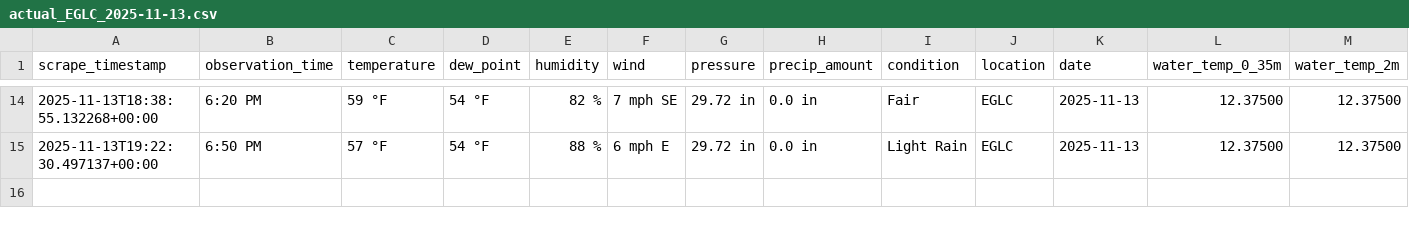
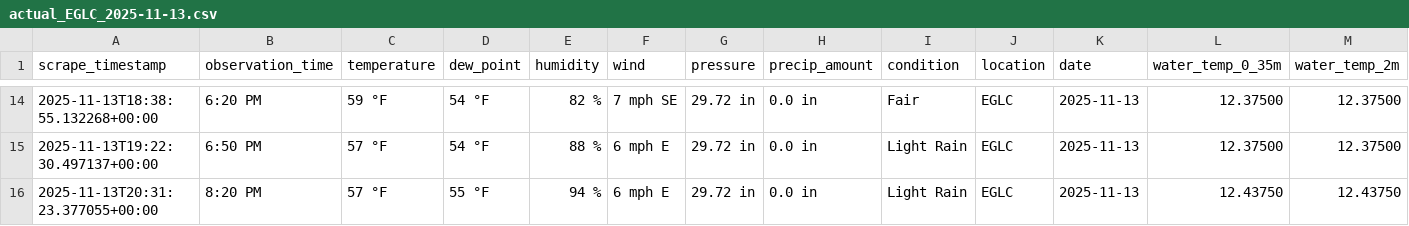
Before and after one commit to Yuxuan-Wu/weather-training-data, a CSV file: data/actual/actual_EGLC_2025-11-13.csv, drawn as a sheet; only a part is shown, gaps mark what is left out; rows hold the shown columns only; the diff names each change by its address in the sheet, - before the commit and + after, or states it on an @@ line.

```diff
--- a/data/actual/actual_EGLC_2025-11-13.csv
+++ b/data/actual/actual_EGLC_2025-11-13.csv
+row 16: 2025-11-13T20:31:23.377055+00:00 | 8:20 PM | 57 °F | 55 °F | 94 % | 6 mph E | 29.72 in | 0.0 in | Light Rain | EGLC | 2025-11-13 | 12.43750 | 12.43750
```
